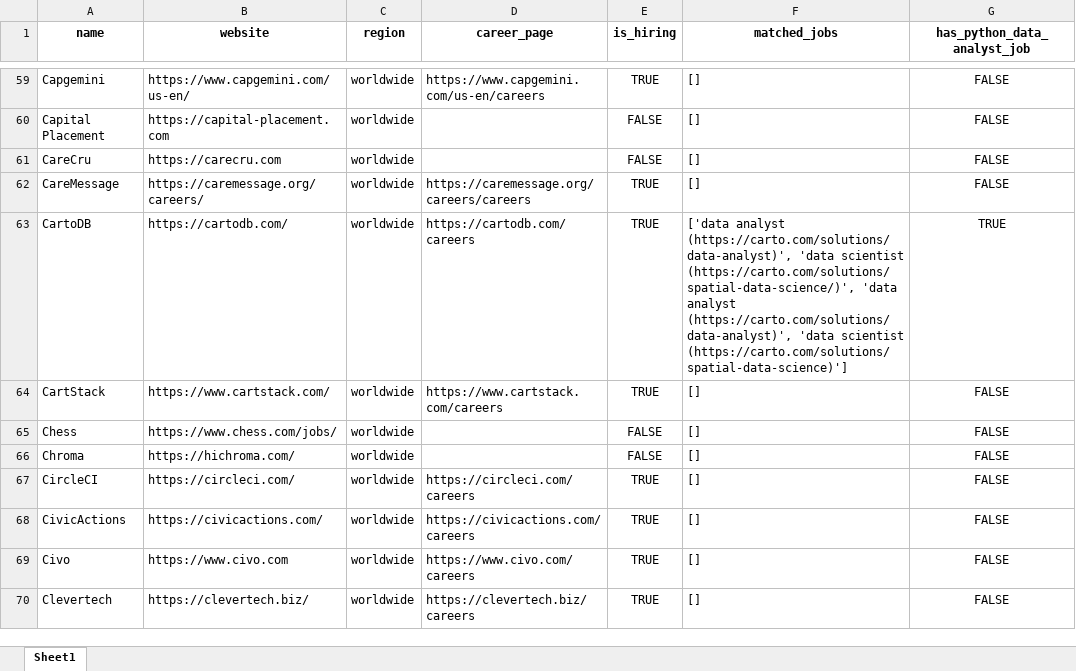
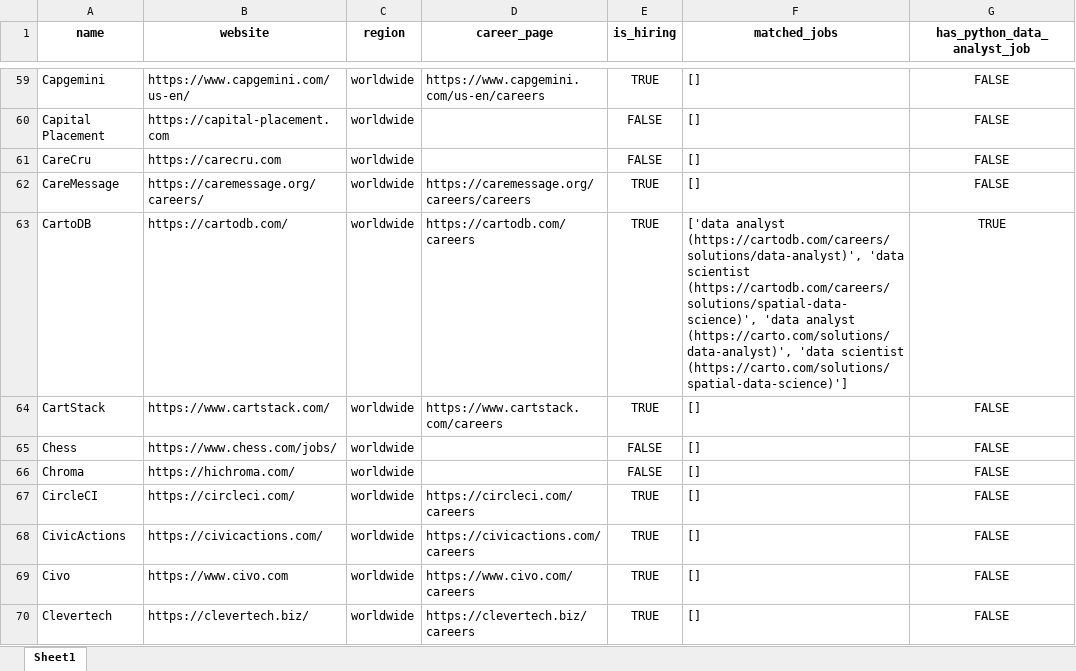
Before and after one commit to ChiaraVan1/remote-job-monitor, an Excel workbook: remote_companies_with_python_jobs_cached.xlsx, sheet Sheet1, drawn as a sheet; only a part is shown, gaps mark what is left out; values as stored, in another font and other column widths than the file's, no borders; the diff covers the shown part only; the diff names each change by its address in the sheet, - before the commit and + after, or states it on an @@ line.

```diff
--- a/remote_companies_with_python_jobs_cached.xlsx (sheet Sheet1)
+++ b/remote_companies_with_python_jobs_cached.xlsx (sheet Sheet1)
-F63 (matched_jobs): ['data analyst (https://carto.com/solutions/data-analyst)', 'data scientist (https://carto.com/solutions/spatial-data-science/)', 'data analyst…
+F63 (matched_jobs): ['data analyst (https://cartodb.com/careers/solutions/data-analyst)', 'data scientist (https://cartodb.com/careers/solutions/spatial-data-science)', 'data analyst…
```
Also changed, not shown: 7 edited cells elsewhere in this sheet, 1 other file.
